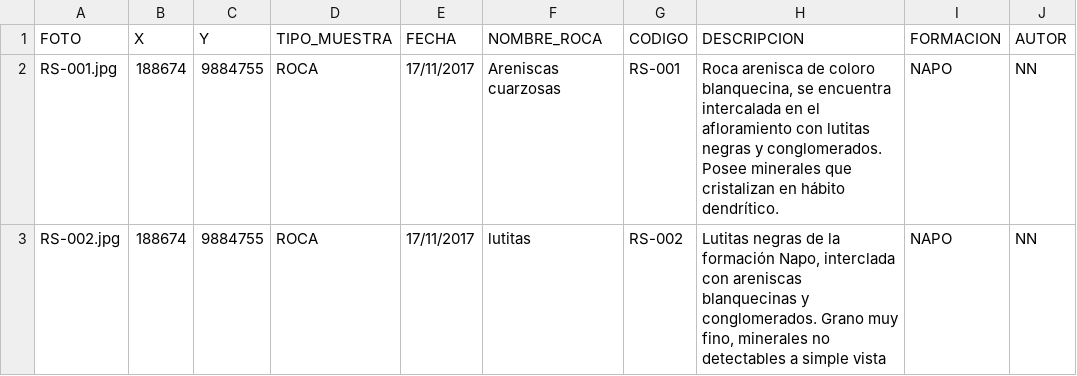
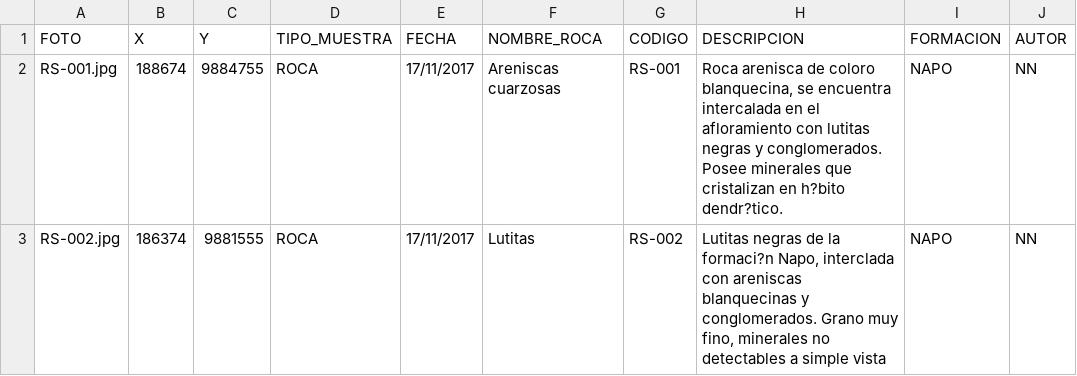
Before and after one commit to gavg712/geomuseo, a CSV file: geomuseo_app/www/ficha.csv, drawn as a sheet; the diff names each change by its address in the sheet, - before the commit and + after, or states it on an @@ line.

Commit message:
Cambio en las coordenadas de la segunda fila para ejemplo

```diff
--- a/geomuseo_app/www/ficha.csv
+++ b/geomuseo_app/www/ficha.csv
-H2 (DESCRIPCION): …cristalizan en hábito dendrítico.
+H2 (DESCRIPCION): …cristalizan en h?bito dendr?tico.
-B3 (X): 188674
+B3 (X): 186374
-C3 (Y): 9884755
+C3 (Y): 9881555
-F3 (NOMBRE_ROCA): lutitas
+F3 (NOMBRE_ROCA): Lutitas
-H3 (DESCRIPCION): …de la formación Napo, interclada…
+H3 (DESCRIPCION): …de la formaci?n Napo, interclada…
```
